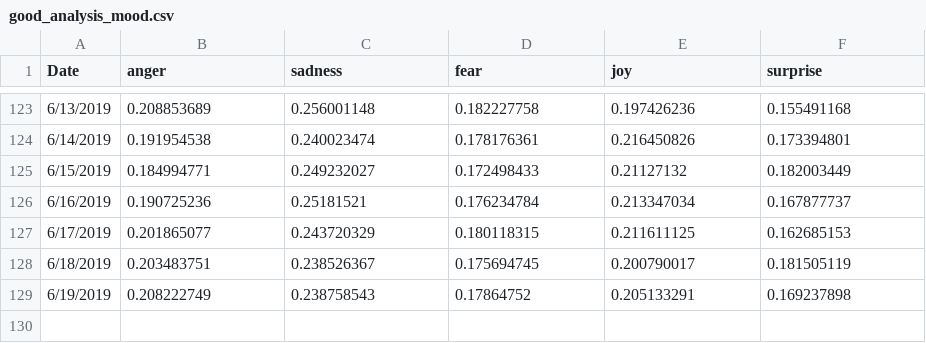
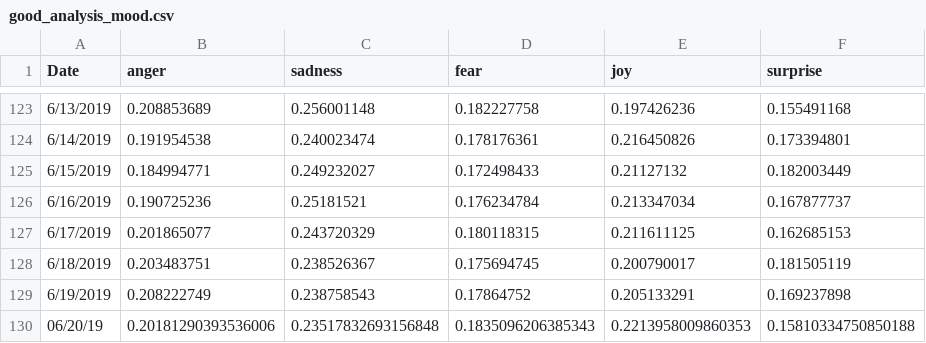
Before and after one commit to dorgori/Stock-prediction-using-Sentiment-analyis-and-Fuzzy-Neural-network, a CSV file: Public Mood/good_analysis_mood.csv, drawn as a sheet; only a part is shown, gaps mark what is left out; the diff names each change by its address in the sheet, - before the commit and + after, or states it on an @@ line.

```diff
--- a/Public Mood/good_analysis_mood.csv
+++ b/Public Mood/good_analysis_mood.csv
+row 130: 06/20/19 | 0.20181290393536006 | 0.23517832693156848 | 0.1835096206385343 | 0.2213958009860353 | 0.15810334750850188
```
Also changed, not shown: Stock Values/AAPL-prices.csv, 12 other files.
